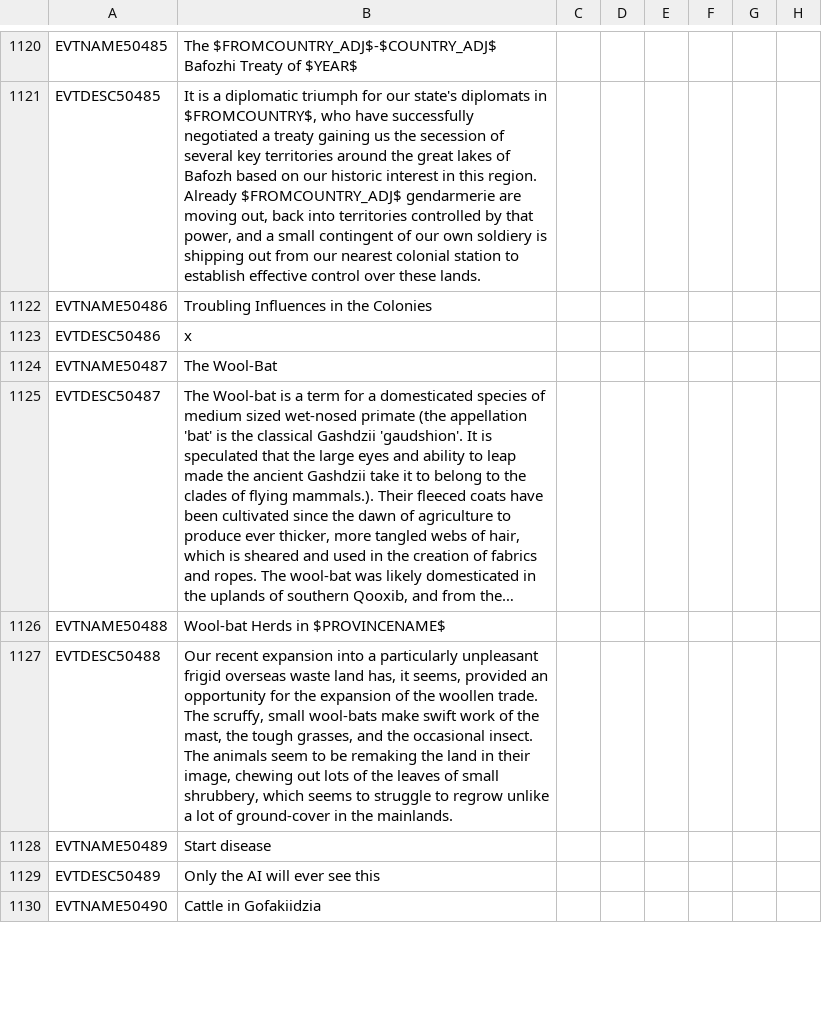
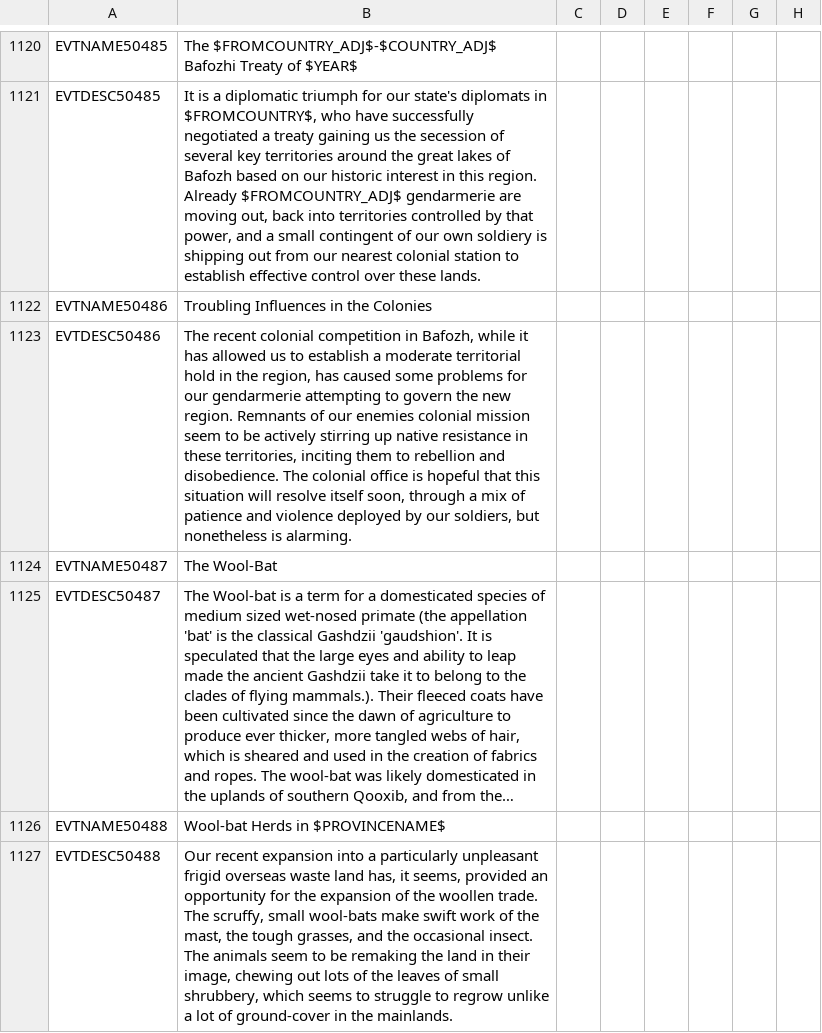
Before and after one commit to Gubelio/GGG, a CSV file: GGG/localisation/00_GGG_events.csv, drawn as a sheet; only a part is shown, gaps mark what is left out; the shorter side is filled out with more unchanged rows; long unchanged cells end in …; the diff names each change by its address in the sheet, - before the commit and + after, or states it on an @@ line.

Commit message:
scramble for bafozh triggers 3/3 localised no photos

```diff
--- a/GGG/localisation/00_GGG_events.csv
+++ b/GGG/localisation/00_GGG_events.csv
-B1123: x
+B1123: The recent colonial competition in Bafozh, while it has allowed us to establish a moderate territorial hold in the region, has caused some problems for our gendarmerie attempting to govern the new region. Remnants of our enemies colonial mission seem to be actively stirring up native resistance in these territories, inciting them to rebellion and disobedience. The colonial office is hopeful that this situation will resolve itself soon, through a mix of patience and violence deployed by our soldiers, but nonetheless is alarming.
```
